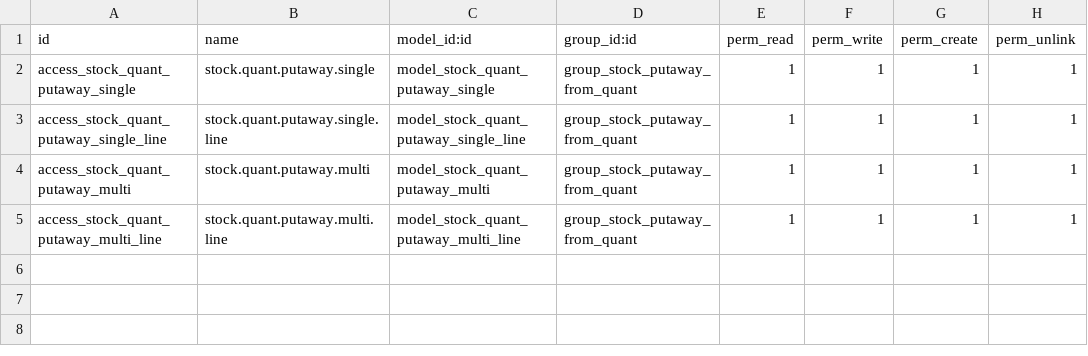
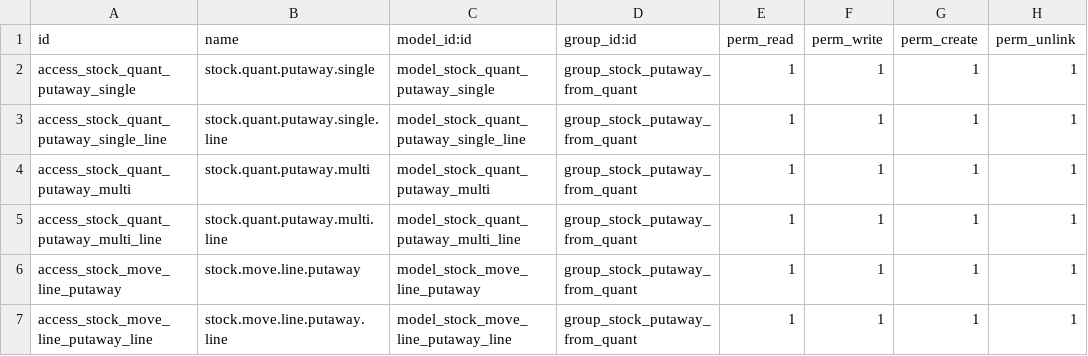
Before and after one commit to EconovoOdoo/modulos-econovo, a CSV file: econovo_stock_putaway_from_quant/security/ir.model.access.csv, drawn as a sheet.

Commit message:
[ADD] econovo_stock_putaway_from_quant: wizard from move lines
Add new wizard to create putaway rules from detailed operations
in incoming pickings (receipts). This allows warehouse operators
to quickly create storage rules when receiving products.

Features:
- Only available for incoming picking operations
- Uses picking destination as location_in_id
- Uses move line destination as location_out_id
- Same skip/replace options as quant wizard
- Shows picking and partner info

New files:
- models/stock_move_line.py
- wizard/stock_move_line_putaway.py
- wizard/stock_move_line_putaway_line.py
- wizard/stock_move_line_putaway_views.xml
- views/stock_move_line_views.xml

task-putaway-wizard

```diff
--- a/econovo_stock_putaway_from_quant/security/ir.model.access.csv
+++ b/econovo_stock_putaway_from_quant/security/ir.model.access.csv
@@ -5 +5,3 @@ access_stock_quant_putaway_multi,stock.quant.putaway.multi,model_stock_quant_put
 access_stock_quant_putaway_multi_line,stock.quant.putaway.multi.line,model_stock_quant_putaway_multi_line,group_stock_putaway_from_quant,1,1,1,1
+access_stock_move_line_putaway,stock.move.line.putaway,model_stock_move_line_putaway,group_stock_putaway_from_quant,1,1,1,1
+access_stock_move_line_putaway_line,stock.move.line.putaway.line,model_stock_move_line_putaway_line,group_stock_putaway_from_quant,1,1,1,1
```
Also changed, not shown: 9 other files.
